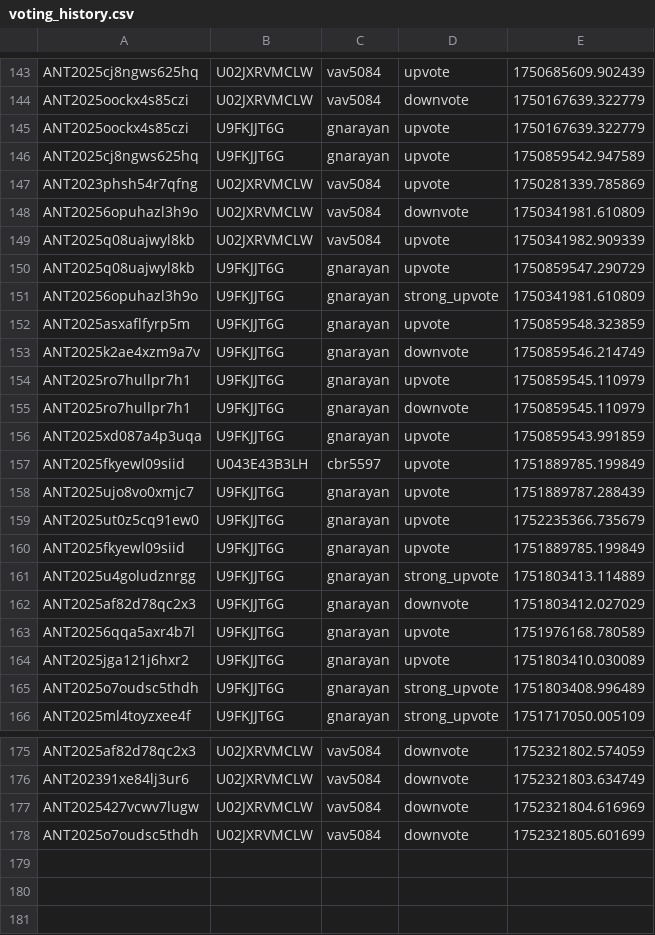
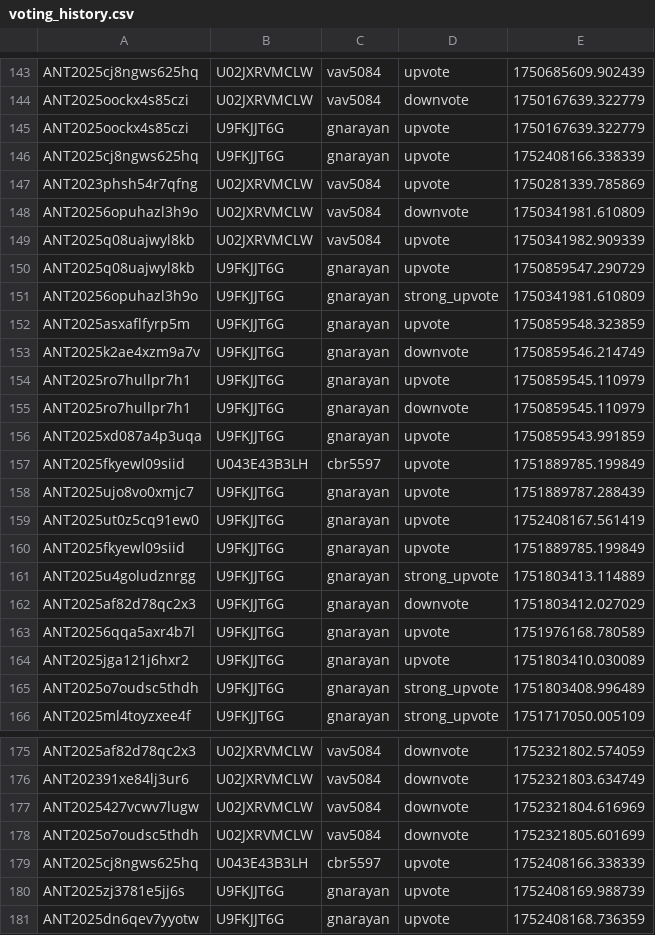
Before and after one commit to VTDA-Group/antares-filter-slackbots, a CSV file: data/LAISS_anomalies/voting_history.csv, drawn as a sheet; only a part is shown, gaps mark what is left out.

```diff
--- a/data/LAISS_anomalies/voting_history.csv
+++ b/data/LAISS_anomalies/voting_history.csv
@@ -145,3 +145,3 @@ ANT2025oockx4s85czi,U02JXRVMCLW,vav5084,downvote,1750167639.322779
 ANT2025oockx4s85czi,U9FKJJT6G,gnarayan,upvote,1750167639.322779
-ANT2025cj8ngws625hq,U9FKJJT6G,gnarayan,upvote,1750859542.947589
+ANT2025cj8ngws625hq,U9FKJJT6G,gnarayan,upvote,1752408166.338339
 ANT2023phsh54r7qfng,U02JXRVMCLW,vav5084,upvote,1750281339.785869
@@ -158,3 +158,3 @@ ANT2025fkyewl09siid,U043E43B3LH,cbr5597,upvote,1751889785.199849
 ANT2025ujo8vo0xmjc7,U9FKJJT6G,gnarayan,upvote,1751889787.288439
-ANT2025ut0z5cq91ew0,U9FKJJT6G,gnarayan,upvote,1752235366.735679
+ANT2025ut0z5cq91ew0,U9FKJJT6G,gnarayan,upvote,1752408167.561419
 ANT2025fkyewl09siid,U9FKJJT6G,gnarayan,upvote,1751889785.199849
@@ -178 +178,4 @@ ANT2025427vcwv7lugw,U02JXRVMCLW,vav5084,downvote,1752321804.616969
 ANT2025o7oudsc5thdh,U02JXRVMCLW,vav5084,downvote,1752321805.601699
+ANT2025cj8ngws625hq,U043E43B3LH,cbr5597,upvote,1752408166.338339
+ANT2025zj3781e5jj6s,U9FKJJT6G,gnarayan,upvote,1752408169.988739
+ANT2025dn6qev7yyotw,U9FKJJT6G,gnarayan,upvote,1752408168.736359
```
Also changed, not shown: data/atlas_superphot-plus/voting_history.csv.
